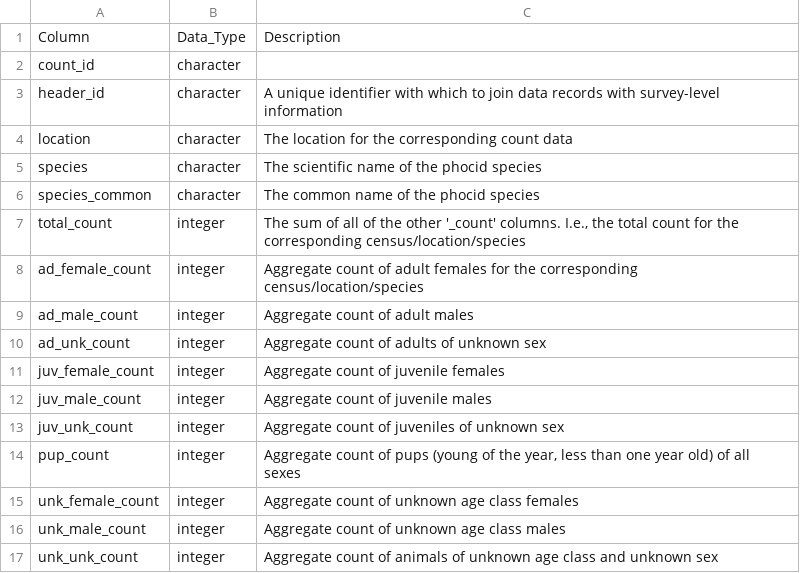
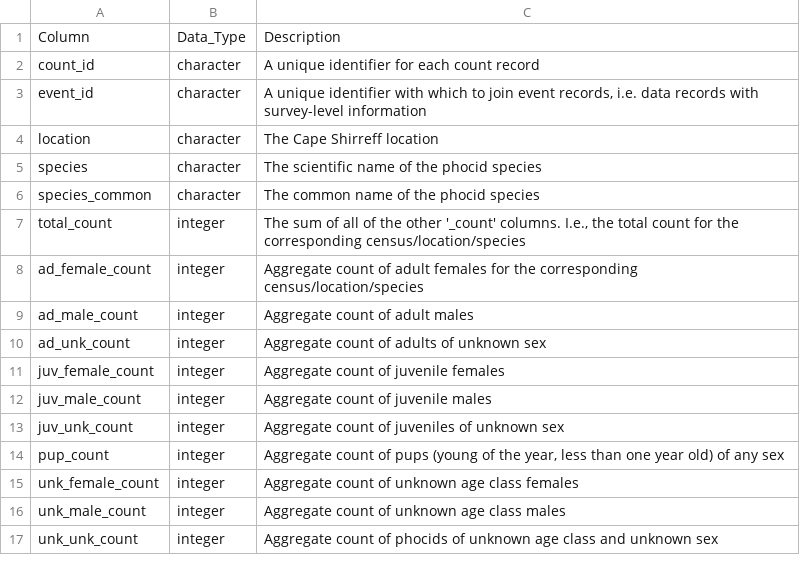
Before and after one commit to us-amlr/cs-phoc, a TSV file: figures/Table1_csphoc.tsv, drawn as a sheet.

```diff
--- a/figures/Table1_csphoc.tsv
+++ b/figures/Table1_csphoc.tsv
@@ -1,5 +1,5 @@
 Column	Data_Type	Description
-count_id	character	
-header_id	character	A unique identifier with which to join data records with survey-level information
-location	character	The location for the corresponding count data
+count_id	character	A unique identifier for each count record
+event_id	character	A unique identifier with which to join event records, i.e. data records with survey-level information
+location	character	The Cape Shirreff location
 species	character	The scientific name of the phocid species
@@ -13,5 +13,5 @@ juv_male_count	integer	Aggregate count of juvenile males
 juv_unk_count	integer	Aggregate count of juveniles of unknown sex
-pup_count	integer	Aggregate count of pups (young of the year, less than one year old) of all sexes
+pup_count	integer	Aggregate count of pups (young of the year, less than one year old) of any sex
 unk_female_count	integer	Aggregate count of unknown age class females
 unk_male_count	integer	Aggregate count of unknown age class males
-unk_unk_count	integer	Aggregate count of animals of unknown age class and unknown sex
+unk_unk_count	integer	Aggregate count of phocids of unknown age class and unknown sex
```
Also changed, not shown: data/manuscript/cs-phoc-counts.csv, data/manuscript/cs-phoc-events.csv, 9 other files.
